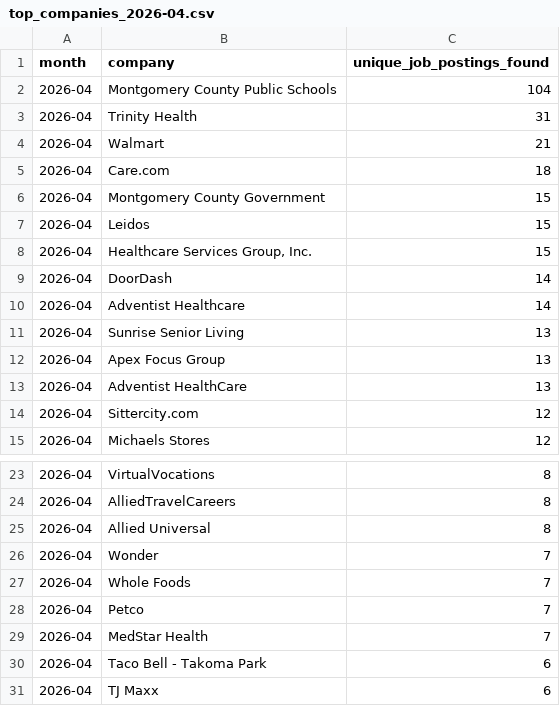
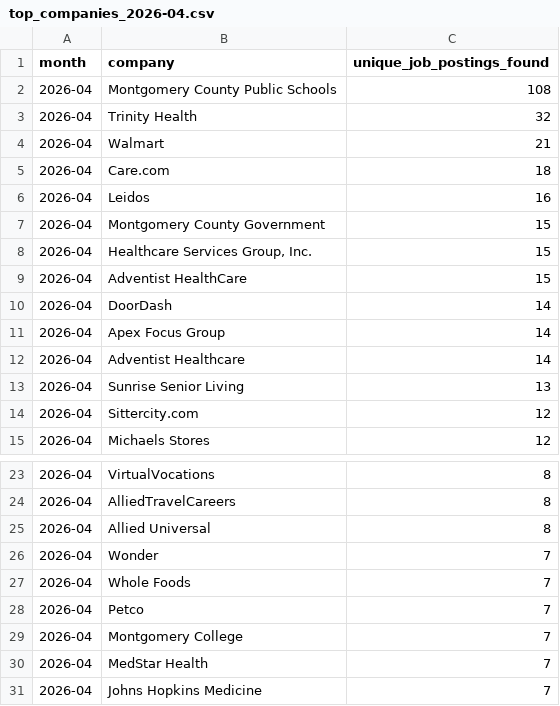
Before and after one commit to themeganerddddddd/MoCo-Hiring-Monitor, a CSV file: outputs/top_companies_2026-04.csv, drawn as a sheet; only a part is shown, gaps mark what is left out.

```diff
--- a/outputs/top_companies_2026-04.csv
+++ b/outputs/top_companies_2026-04.csv
@@ -1,14 +1,14 @@
 month,company,unique_job_postings_found
-2026-04,Montgomery County Public Schools,104
-2026-04,Trinity Health,31
+2026-04,Montgomery County Public Schools,108
+2026-04,Trinity Health,32
 2026-04,Walmart,21
 2026-04,Care.com,18
+2026-04,Leidos,16
 2026-04,Montgomery County Government,15
-2026-04,Leidos,15
 2026-04,"Healthcare Services Group, Inc.",15
+2026-04,Adventist HealthCare,15
 2026-04,DoorDash,14
+2026-04,Apex Focus Group,14
 2026-04,Adventist Healthcare,14
 2026-04,Sunrise Senior Living,13
-2026-04,Apex Focus Group,13
-2026-04,Adventist HealthCare,13
 2026-04,Sittercity.com,12
@@ -28,4 +28,4 @@ month,company,unique_job_postings_found
 2026-04,Petco,7
+2026-04,Montgomery College,7
 2026-04,MedStar Health,7
-2026-04,Taco Bell - Takoma Park,6
-2026-04,TJ Maxx,6
+2026-04,Johns Hopkins Medicine,7
```
Also changed, not shown: 11 other files.
